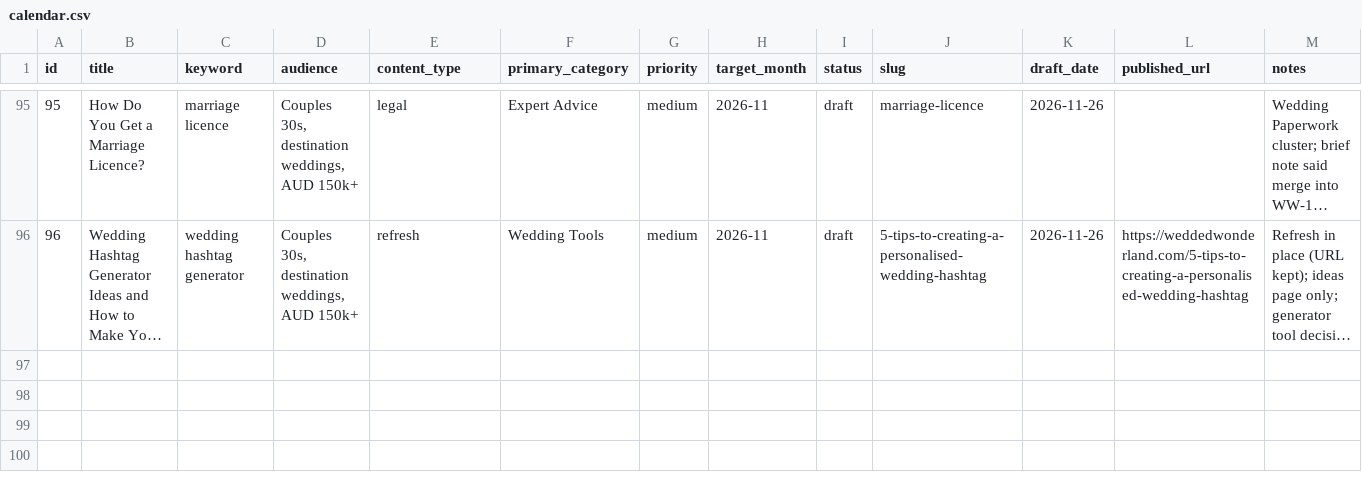
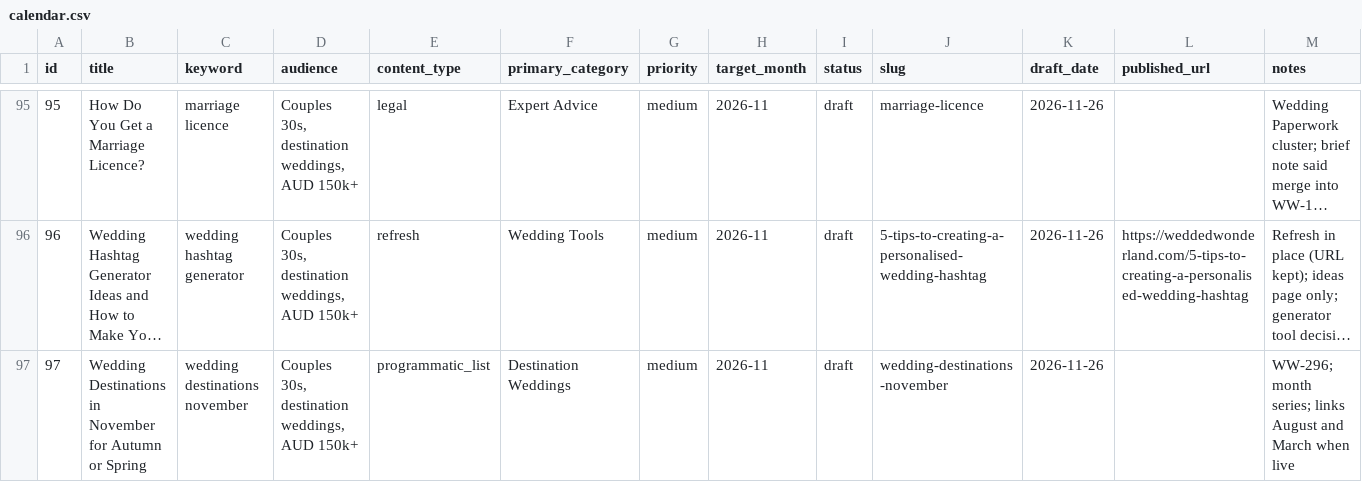
Before and after one commit to christianbraga-cpu/ForWork, a CSV file: content/calendar.csv, drawn as a sheet; only a part is shown, gaps mark what is left out; long unchanged cells end in …; rows hold the shown columns only; the diff names each change by its address in the sheet, - before the commit and + after, or states it on an @@ line.

```diff
--- a/content/calendar.csv
+++ b/content/calendar.csv
+row 97: 97 | Wedding Destinations in November for Autumn or Spring | wedding destinations november | Couples 30s, destination weddings, AUD 150k+ | programmatic_list | Destination Weddings | medium | 2026-11 | draft | wedding-destinations-november | 2026-11-26 |  | WW-296; month series; links August and March when live
```
Also changed, not shown: content-system/seo/link-map.csv, 1 other file.
